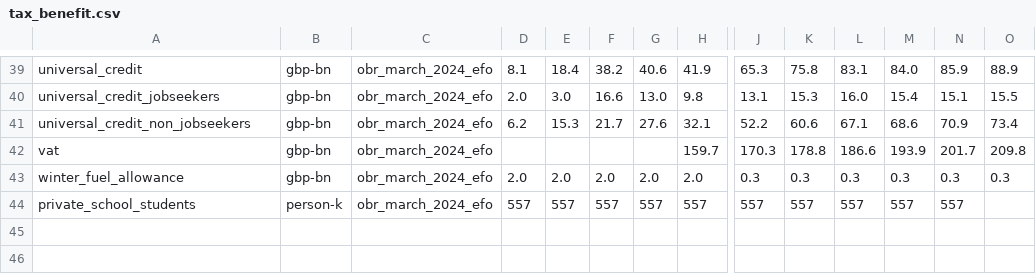
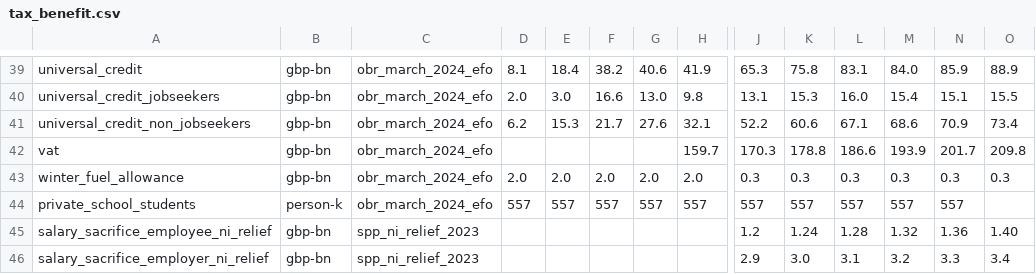
Before and after one commit to PolicyEngine/policyengine-uk-data, a CSV file: policyengine_uk_data/storage/tax_benefit.csv, drawn as a sheet; only a part is shown, gaps mark what is left out; rows hold the shown columns only; the diff names each change by its address in the sheet, - before the commit and + after, or states it on an @@ line.

```diff
--- a/policyengine_uk_data/storage/tax_benefit.csv
+++ b/policyengine_uk_data/storage/tax_benefit.csv
+row 45: salary_sacrifice_employee_ni_relief | gbp-bn | spp_ni_relief_2023 |  |  |  |  |  | 1.2 | 1.24 | 1.28 | 1.32 | 1.36 | 1.40
+row 46: salary_sacrifice_employer_ni_relief | gbp-bn | spp_ni_relief_2023 |  |  |  |  |  | 2.9 | 3.0 | 3.1 | 3.2 | 3.3 | 3.4
```
Also changed, not shown: 3 other files.
